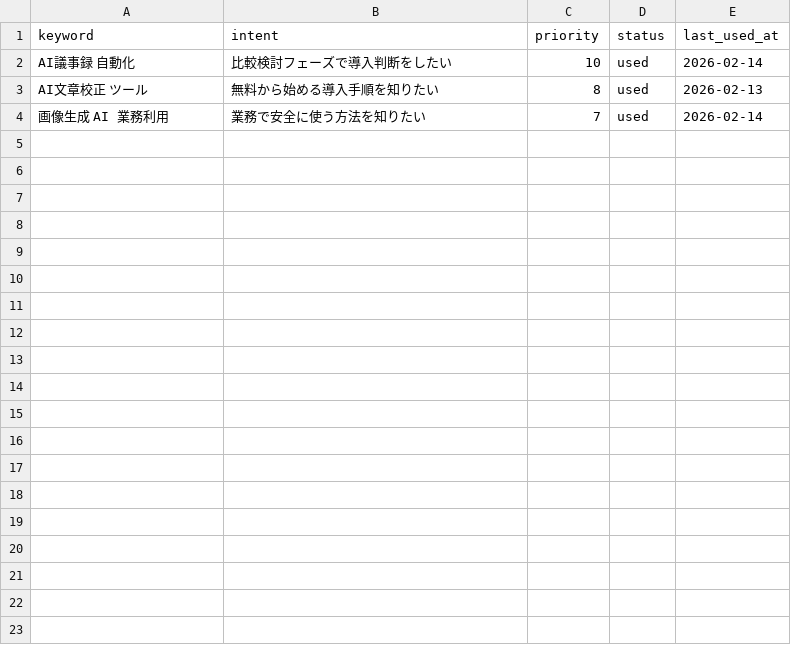
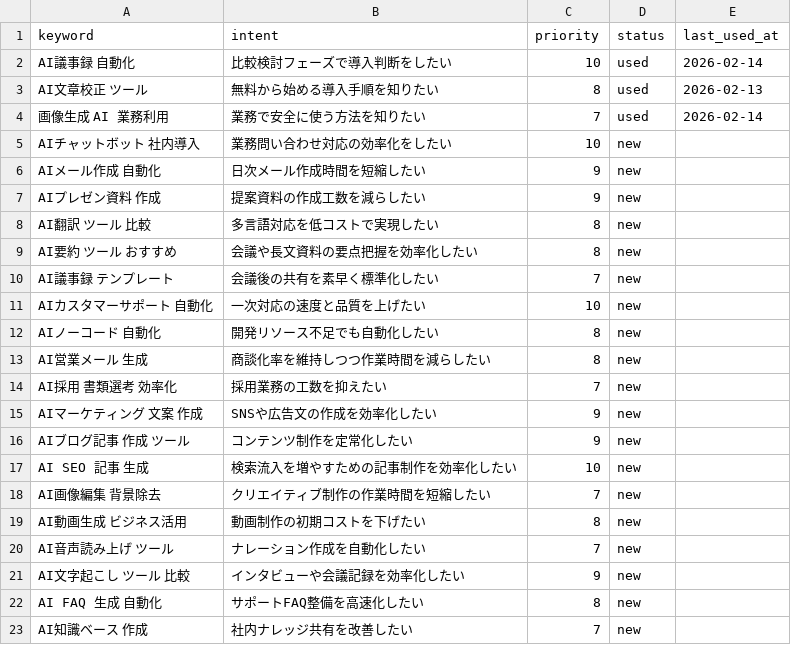
Before and after one commit to wakouy/auto, a CSV file: data/keywords.csv, drawn as a sheet; only a part is shown; the diff covers the shown part only.

Commit message:
chore: increase daily throughput and expand keyword pool

```diff
--- a/data/keywords.csv
+++ b/data/keywords.csv
@@ -4 +4,20 @@ AI文章校正 ツール,無料から始める導入手順を知りたい,8,used
 画像生成 AI 業務利用,業務で安全に使う方法を知りたい,7,used,2026-02-14
+AIチャットボット 社内導入,業務問い合わせ対応の効率化をしたい,10,new,
+AIメール作成 自動化,日次メール作成時間を短縮したい,9,new,
+AIプレゼン資料 作成,提案資料の作成工数を減らしたい,9,new,
+AI翻訳 ツール 比較,多言語対応を低コストで実現したい,8,new,
+AI要約 ツール おすすめ,会議や長文資料の要点把握を効率化したい,8,new,
+AI議事録 テンプレート,会議後の共有を素早く標準化したい,7,new,
+AIカスタマーサポート 自動化,一次対応の速度と品質を上げたい,10,new,
+AIノーコード 自動化,開発リソース不足でも自動化したい,8,new,
+AI営業メール 生成,商談化率を維持しつつ作業時間を減らしたい,8,new,
+AI採用 書類選考 効率化,採用業務の工数を抑えたい,7,new,
+AIマーケティング 文案 作成,SNSや広告文の作成を効率化したい,9,new,
+AIブログ記事 作成 ツール,コンテンツ制作を定常化したい,9,new,
+AI SEO 記事 生成,検索流入を増やすための記事制作を効率化したい,10,new,
+AI画像編集 背景除去,クリエイティブ制作の作業時間を短縮したい,7,new,
+AI動画生成 ビジネス活用,動画制作の初期コストを下げたい,8,new,
+AI音声読み上げ ツール,ナレーション作成を自動化したい,7,new,
+AI文字起こし ツール 比較,インタビューや会議記録を効率化したい,9,new,
+AI FAQ 生成 自動化,サポートFAQ整備を高速化したい,8,new,
+AI知識ベース 作成,社内ナレッジ共有を改善したい,7,new,
```
Also changed, not shown: 10 added rows elsewhere in this file, 1 other file.
